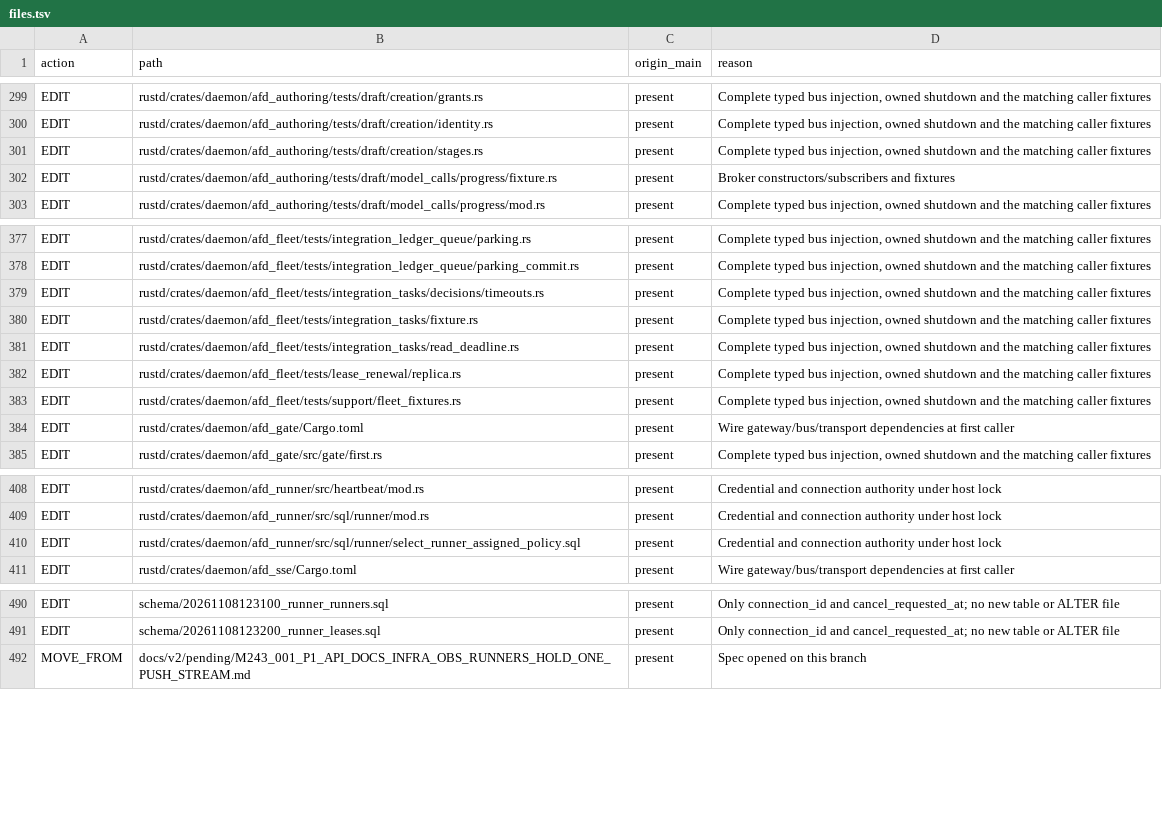
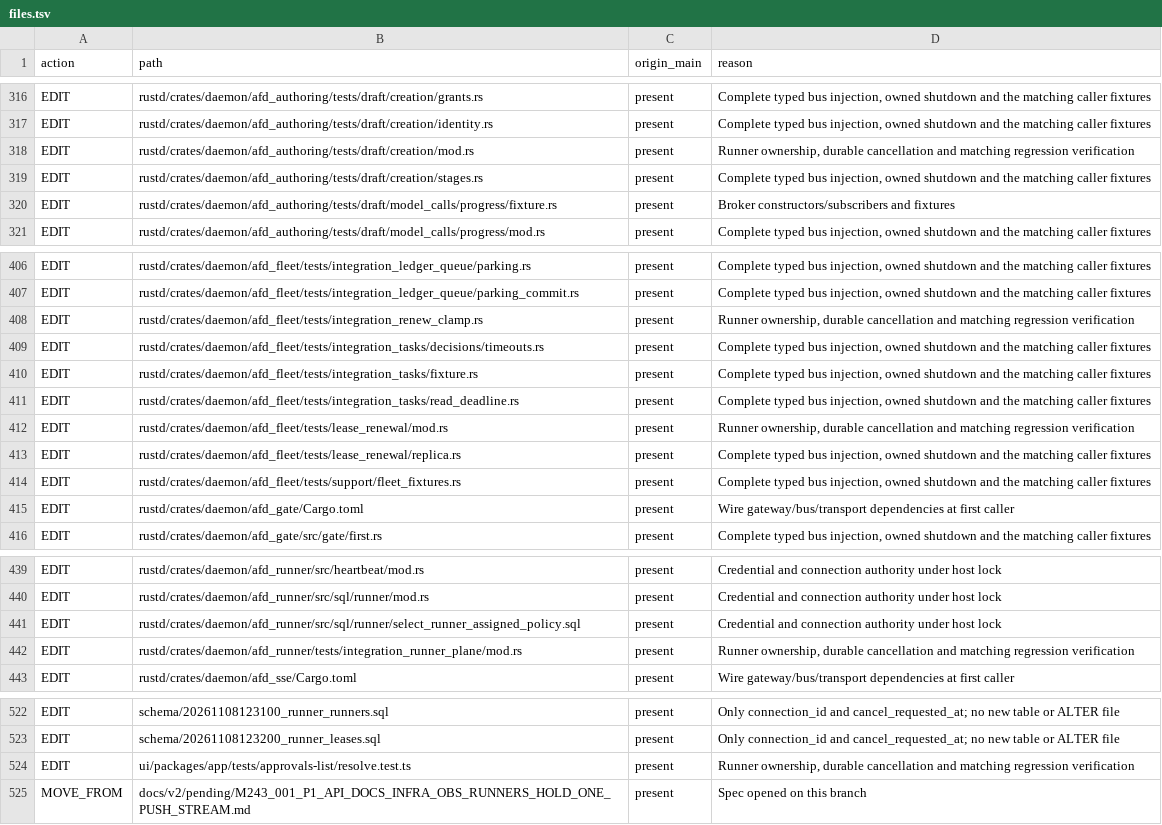
Before and after one commit to agentsfleet/agentsfleet, a TSV file: docs/reviews/m243/files.tsv, drawn as a sheet; only a part is shown, gaps mark what is left out; the diff covers the shown part only.

Commit message:
feat(m243): fence stream ownership and persist fleet cancellation

```diff
--- a/docs/reviews/m243/files.tsv
+++ b/docs/reviews/m243/files.tsv
@@ -300,2 +317,3 @@ EDIT	rustd/crates/daemon/afd_authoring/tests/draft/creation/grants.rs	present	Co
 EDIT	rustd/crates/daemon/afd_authoring/tests/draft/creation/identity.rs	present	Complete typed bus injection, owned shutdown and the matching caller fixtures
+EDIT	rustd/crates/daemon/afd_authoring/tests/draft/creation/mod.rs	present	Runner ownership, durable cancellation and matching regression verification
 EDIT	rustd/crates/daemon/afd_authoring/tests/draft/creation/stages.rs	present	Complete typed bus injection, owned shutdown and the matching caller fixtures
@@ -378,2 +407,3 @@ EDIT	rustd/crates/daemon/afd_fleet/tests/integration_ledger_queue/parking.rs	pre
 EDIT	rustd/crates/daemon/afd_fleet/tests/integration_ledger_queue/parking_commit.rs	present	Complete typed bus injection, owned shutdown and the matching caller fixtures
+EDIT	rustd/crates/daemon/afd_fleet/tests/integration_renew_clamp.rs	present	Runner ownership, durable cancellation and matching regression verification
 EDIT	rustd/crates/daemon/afd_fleet/tests/integration_tasks/decisions/timeouts.rs	present	Complete typed bus injection, owned shutdown and the matching caller fixtures
@@ -381,2 +411,3 @@ EDIT	rustd/crates/daemon/afd_fleet/tests/integration_tasks/fixture.rs	present	Co
 EDIT	rustd/crates/daemon/afd_fleet/tests/integration_tasks/read_deadline.rs	present	Complete typed bus injection, owned shutdown and the matching caller fixtures
+EDIT	rustd/crates/daemon/afd_fleet/tests/lease_renewal/mod.rs	present	Runner ownership, durable cancellation and matching regression verification
 EDIT	rustd/crates/daemon/afd_fleet/tests/lease_renewal/replica.rs	present	Complete typed bus injection, owned shutdown and the matching caller fixtures
@@ -410,2 +441,3 @@ EDIT	rustd/crates/daemon/afd_runner/src/sql/runner/mod.rs	present	Credential and
 EDIT	rustd/crates/daemon/afd_runner/src/sql/runner/select_runner_assigned_policy.sql	present	Credential and connection authority under host lock
+EDIT	rustd/crates/daemon/afd_runner/tests/integration_runner_plane/mod.rs	present	Runner ownership, durable cancellation and matching regression verification
 EDIT	rustd/crates/daemon/afd_sse/Cargo.toml	present	Wire gateway/bus/transport dependencies at first caller
@@ -491,2 +523,3 @@ EDIT	schema/20261108123100_runner_runners.sql	present	Only connection_id and can
 EDIT	schema/20261108123200_runner_leases.sql	present	Only connection_id and cancel_requested_at; no new table or ALTER file
+EDIT	ui/packages/app/tests/approvals-list/resolve.test.ts	present	Runner ownership, durable cancellation and matching regression verification
 MOVE_FROM	docs/v2/pending/M243_001_P1_API_DOCS_INFRA_OBS_RUNNERS_HOLD_ONE_PUSH_STREAM.md	present	Spec opened on this branch
```
Also changed, not shown: 28 added rows elsewhere in this file, 55 other files.
